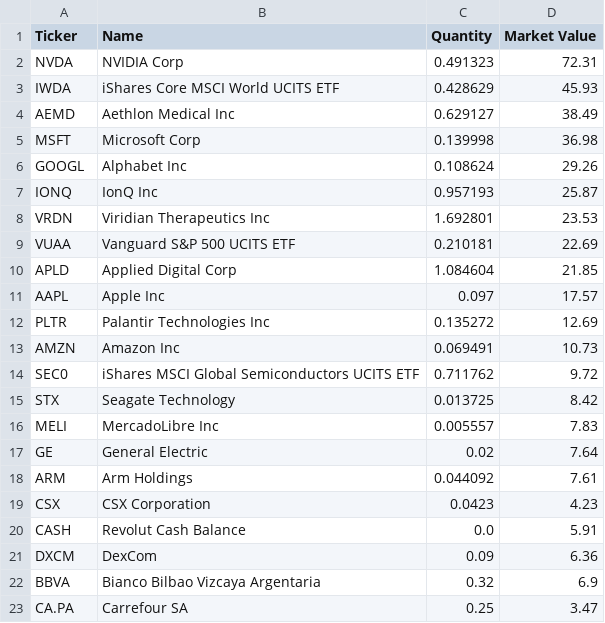
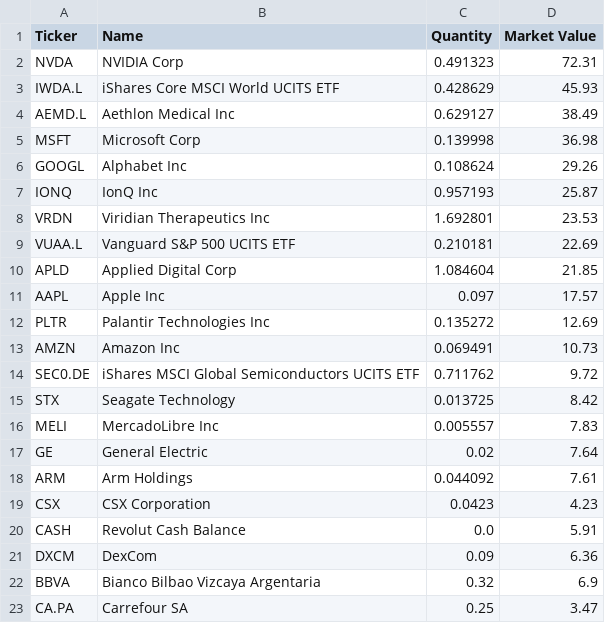
Before and after one commit to jahu99/PortfolioManager, a CSV file: portfolio/holdings_raw.csv, drawn as a sheet.

```diff
--- a/portfolio/holdings_raw.csv
+++ b/portfolio/holdings_raw.csv
@@ -2,4 +2,4 @@ Ticker,Name,Quantity,Market Value
 NVDA,NVIDIA Corp,0.491323,72.31
-IWDA,iShares Core MSCI World UCITS ETF,0.428629,45.93
-AEMD,Aethlon Medical Inc,0.629127,38.49
+IWDA.L,iShares Core MSCI World UCITS ETF,0.428629,45.93
+AEMD.L,Aethlon Medical Inc,0.629127,38.49
 MSFT,Microsoft Corp,0.139998,36.98
@@ -8,3 +8,3 @@ IONQ,IonQ Inc,0.957193,25.87
 VRDN,Viridian Therapeutics Inc,1.692801,23.53
-VUAA,Vanguard S&P 500 UCITS ETF,0.210181,22.69
+VUAA.L,Vanguard S&P 500 UCITS ETF,0.210181,22.69
 APLD,Applied Digital Corp,1.084604,21.85
@@ -13,3 +13,3 @@ PLTR,Palantir Technologies Inc,0.135272,12.69
 AMZN,Amazon Inc,0.069491,10.73
-SEC0,iShares MSCI Global Semiconductors UCITS ETF,0.711762,9.72
+SEC0.DE,iShares MSCI Global Semiconductors UCITS ETF,0.711762,9.72
 STX,Seagate Technology,0.013725,8.42
```
Also changed, not shown: 23 other files.
